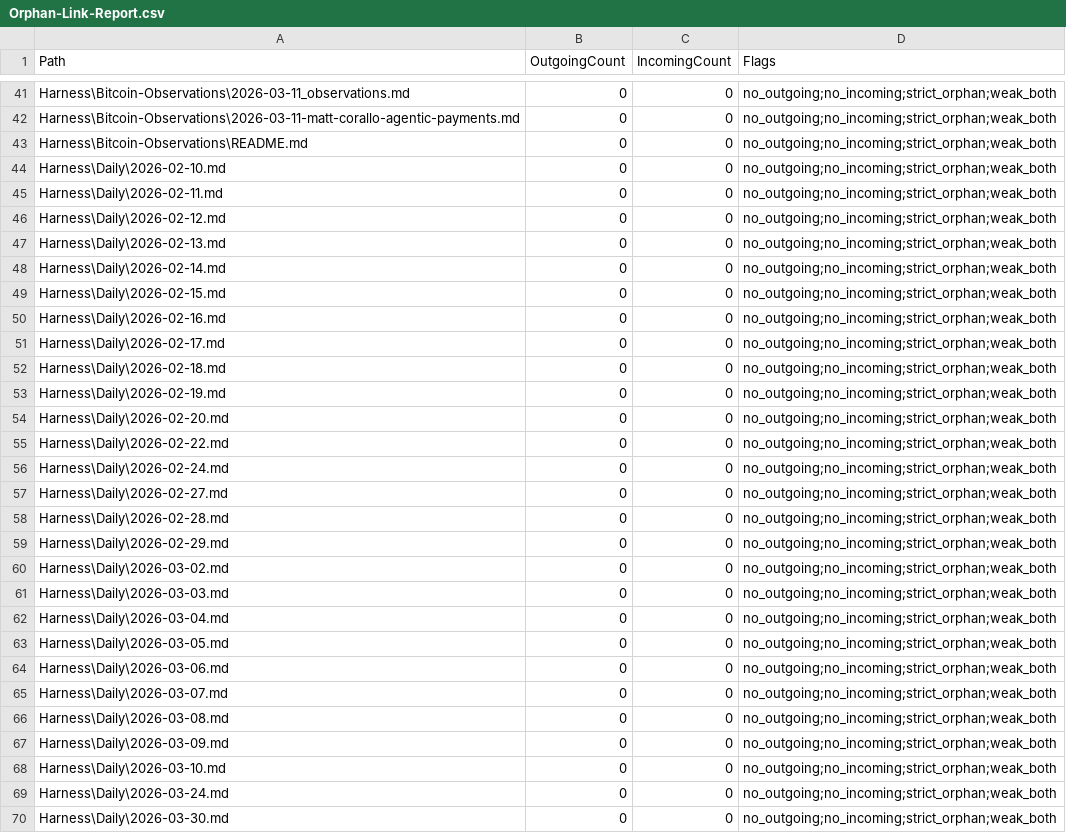
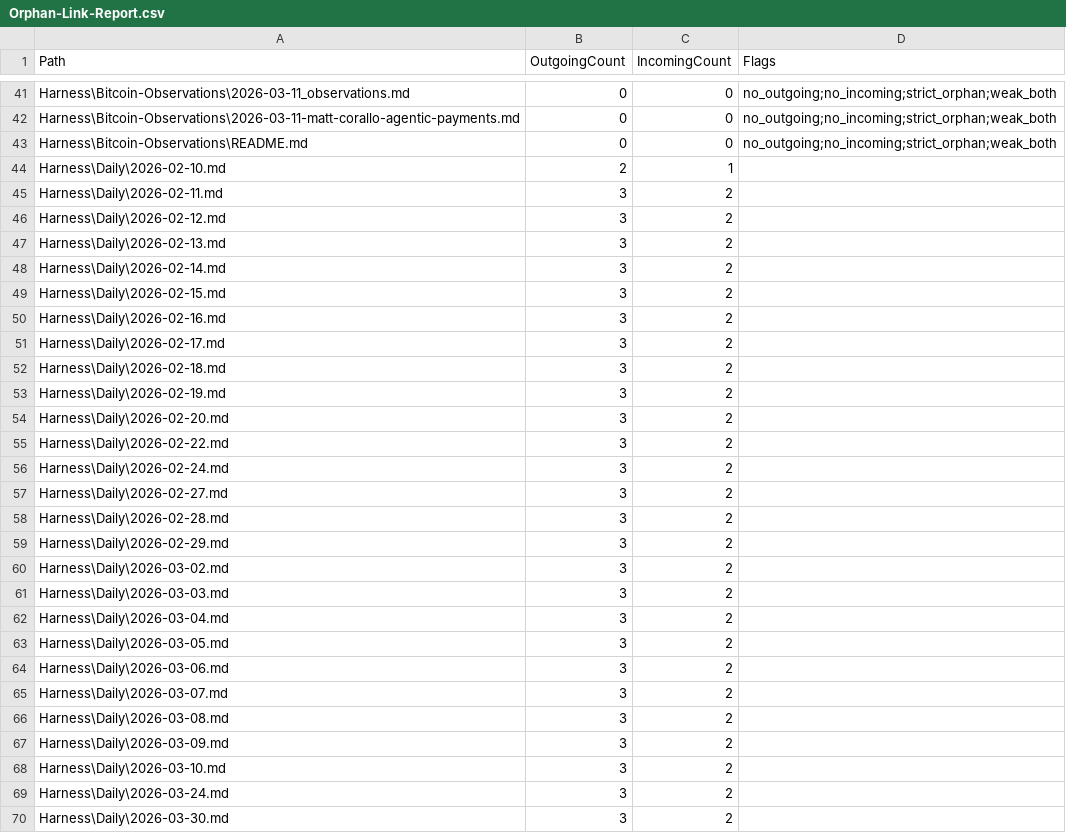
Before and after one commit to ManintheCrowds/Arc_Forge, a CSV file: ObsidianVault/_meta/Orphan-Link-Report.csv, drawn as a sheet; only a part is shown, gaps mark what is left out; the diff covers the shown part only.

```diff
--- a/ObsidianVault/_meta/Orphan-Link-Report.csv
+++ b/ObsidianVault/_meta/Orphan-Link-Report.csv
@@ -43,28 +43,28 @@
 "Harness\Bitcoin-Observations\README.md","0","0","no_outgoing;no_incoming;strict_orphan;weak_both"
-"Harness\Daily\2026-02-10.md","0","0","no_outgoing;no_incoming;strict_orphan;weak_both"
-"Harness\Daily\2026-02-11.md","0","0","no_outgoing;no_incoming;strict_orphan;weak_both"
-"Harness\Daily\2026-02-12.md","0","0","no_outgoing;no_incoming;strict_orphan;weak_both"
-"Harness\Daily\2026-02-13.md","0","0","no_outgoing;no_incoming;strict_orphan;weak_both"
-"Harness\Daily\2026-02-14.md","0","0","no_outgoing;no_incoming;strict_orphan;weak_both"
-"Harness\Daily\2026-02-15.md","0","0","no_outgoing;no_incoming;strict_orphan;weak_both"
-"Harness\Daily\2026-02-16.md","0","0","no_outgoing;no_incoming;strict_orphan;weak_both"
-"Harness\Daily\2026-02-17.md","0","0","no_outgoing;no_incoming;strict_orphan;weak_both"
-"Harness\Daily\2026-02-18.md","0","0","no_outgoing;no_incoming;strict_orphan;weak_both"
-"Harness\Daily\2026-02-19.md","0","0","no_outgoing;no_incoming;strict_orphan;weak_both"
-"Harness\Daily\2026-02-20.md","0","0","no_outgoing;no_incoming;strict_orphan;weak_both"
-"Harness\Daily\2026-02-22.md","0","0","no_outgoing;no_incoming;strict_orphan;weak_both"
-"Harness\Daily\2026-02-24.md","0","0","no_outgoing;no_incoming;strict_orphan;weak_both"
-"Harness\Daily\2026-02-27.md","0","0","no_outgoing;no_incoming;strict_orphan;weak_both"
-"Harness\Daily\2026-02-28.md","0","0","no_outgoing;no_incoming;strict_orphan;weak_both"
-"Harness\Daily\2026-02-29.md","0","0","no_outgoing;no_incoming;strict_orphan;weak_both"
-"Harness\Daily\2026-03-02.md","0","0","no_outgoing;no_incoming;strict_orphan;weak_both"
-"Harness\Daily\2026-03-03.md","0","0","no_outgoing;no_incoming;strict_orphan;weak_both"
-"Harness\Daily\2026-03-04.md","0","0","no_outgoing;no_incoming;strict_orphan;weak_both"
-"Harness\Daily\2026-03-05.md","0","0","no_outgoing;no_incoming;strict_orphan;weak_both"
-"Harness\Daily\2026-03-06.md","0","0","no_outgoing;no_incoming;strict_orphan;weak_both"
-"Harness\Daily\2026-03-07.md","0","0","no_outgoing;no_incoming;strict_orphan;weak_both"
-"Harness\Daily\2026-03-08.md","0","0","no_outgoing;no_incoming;strict_orphan;weak_both"
-"Harness\Daily\2026-03-09.md","0","0","no_outgoing;no_incoming;strict_orphan;weak_both"
-"Harness\Daily\2026-03-10.md","0","0","no_outgoing;no_incoming;strict_orphan;weak_both"
-"Harness\Daily\2026-03-24.md","0","0","no_outgoing;no_incoming;strict_orphan;weak_both"
-"Harness\Daily\2026-03-30.md","0","0","no_outgoing;no_incoming;strict_orphan;weak_both"
+"Harness\Daily\2026-02-10.md","2","1",""
+"Harness\Daily\2026-02-11.md","3","2",""
+"Harness\Daily\2026-02-12.md","3","2",""
+"Harness\Daily\2026-02-13.md","3","2",""
+"Harness\Daily\2026-02-14.md","3","2",""
+"Harness\Daily\2026-02-15.md","3","2",""
+"Harness\Daily\2026-02-16.md","3","2",""
+"Harness\Daily\2026-02-17.md","3","2",""
+"Harness\Daily\2026-02-18.md","3","2",""
+"Harness\Daily\2026-02-19.md","3","2",""
+"Harness\Daily\2026-02-20.md","3","2",""
+"Harness\Daily\2026-02-22.md","3","2",""
+"Harness\Daily\2026-02-24.md","3","2",""
+"Harness\Daily\2026-02-27.md","3","2",""
+"Harness\Daily\2026-02-28.md","3","2",""
+"Harness\Daily\2026-02-29.md","3","2",""
+"Harness\Daily\2026-03-02.md","3","2",""
+"Harness\Daily\2026-03-03.md","3","2",""
+"Harness\Daily\2026-03-04.md","3","2",""
+"Harness\Daily\2026-03-05.md","3","2",""
+"Harness\Daily\2026-03-06.md","3","2",""
+"Harness\Daily\2026-03-07.md","3","2",""
+"Harness\Daily\2026-03-08.md","3","2",""
+"Harness\Daily\2026-03-09.md","3","2",""
+"Harness\Daily\2026-03-10.md","3","2",""
+"Harness\Daily\2026-03-24.md","3","2",""
+"Harness\Daily\2026-03-30.md","3","2",""
```
Also changed, not shown: 9 added rows and 23 edited cells elsewhere in this file, 5 other files.
